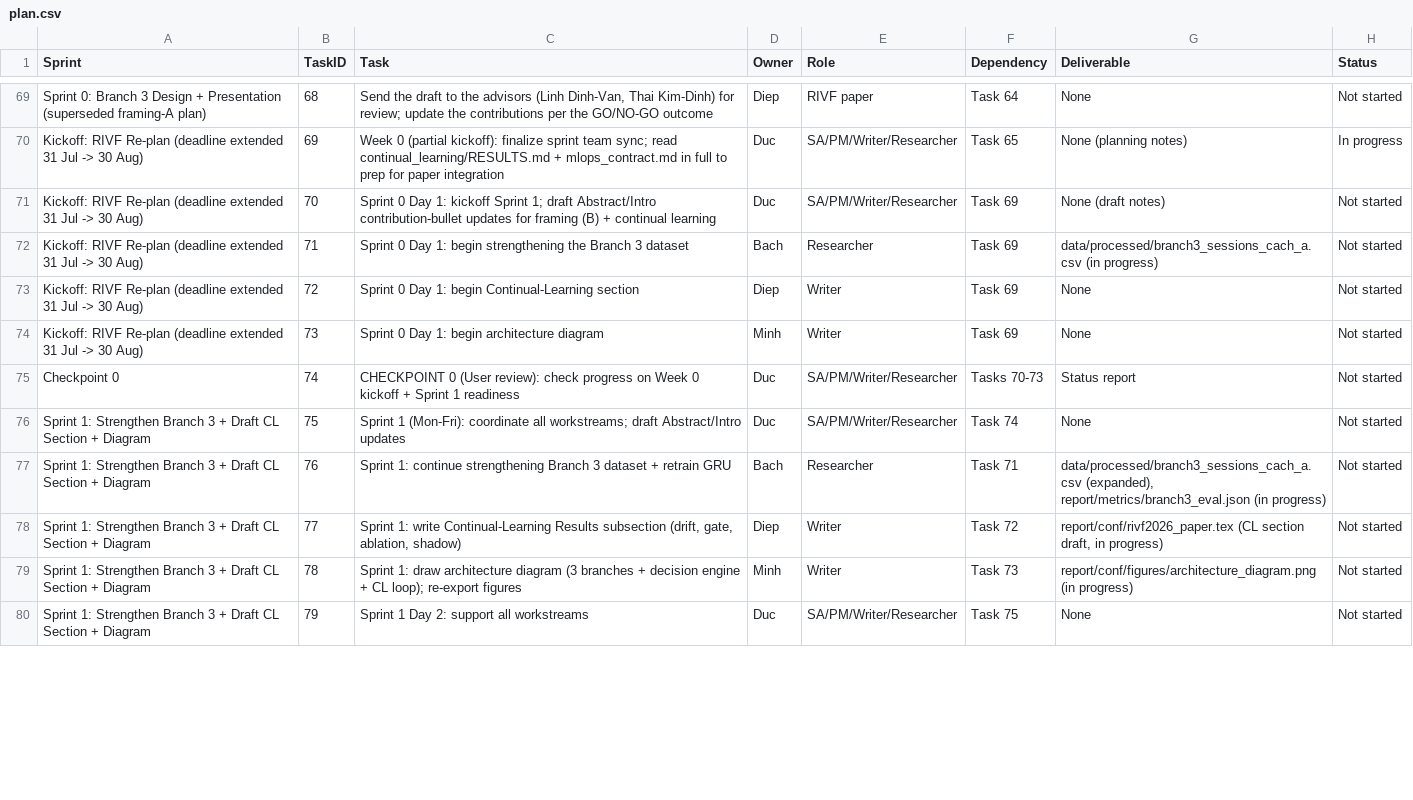
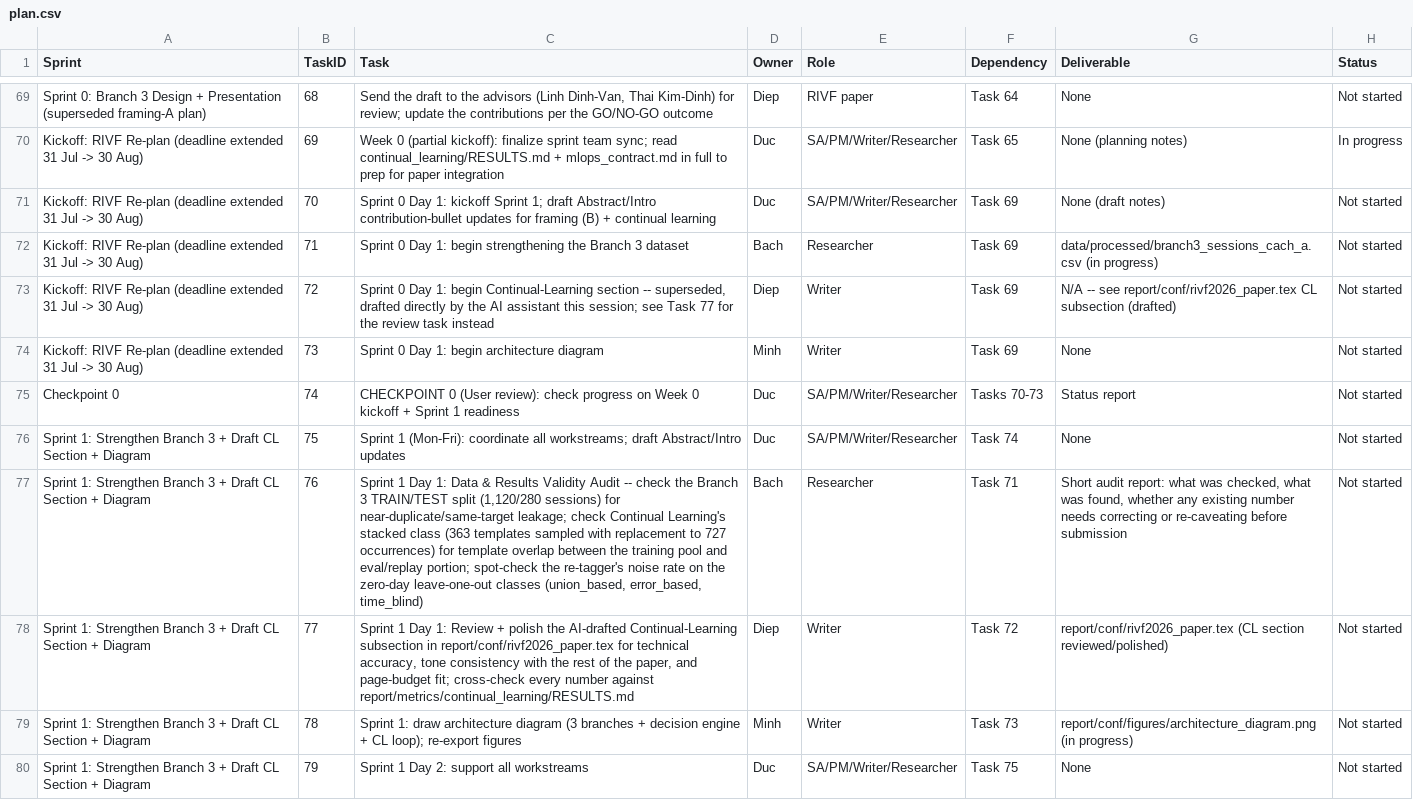
Before and after one commit to Duc42195/AI-Based-SQL-Injection-Detection-System, a CSV file: report/plan/plan.csv, drawn as a sheet; only a part is shown, gaps mark what is left out; the diff covers the shown part only; the diff names each change by its address in the sheet, - before the commit and + after, or states it on an @@ line.

```diff
--- a/report/plan/plan.csv
+++ b/report/plan/plan.csv
-C73 (Task): …Continual-Learning section
+C73 (Task): …Continual-Learning section -- superseded, drafted directly by the AI assistant this session; see Task 77 for the review task instead
-G73 (Deliverable): None
+G73 (Deliverable): N/A -- see report/conf/rivf2026_paper.tex CL subsection (drafted)
-C77 (Task): Sprint 1: continue strengthening Branch 3 dataset + retrain GRU
+C77 (Task): Sprint 1 Day 1: Data & Results Validity Audit -- check the Branch 3 TRAIN/TEST split (1,120/280 sessions) for near-duplicate/same-target leakage; check Continual Learning's stacked class (363 templates sampled with replacement to 727 occurrences) for template overlap between the training pool and eval/replay portion; spot-check the re-tagger's noise rate on the zero-day leave-one-out classes (union_based, error_based, time_blind)
-G77 (Deliverable): data/processed/branch3_sessions_cach_a.csv (expanded), report/metrics/branch3_eval.json (in progress)
+G77 (Deliverable): Short audit report: what was checked, what was found, whether any existing number needs correcting or re-caveating before submission
-C78 (Task): Sprint 1: write Continual-Learning Results subsection (drift, gate, ablation, shadow)
+C78 (Task): Sprint 1 Day 1: Review + polish the AI-drafted Continual-Learning subsection in report/conf/rivf2026_paper.tex for technical accuracy, tone consistency with the rest of the paper, and page-budget fit; cross-check every number against report/metrics/continual_learning/RESULTS.md
-G78 (Deliverable): …(CL section draft, in progress)
+G78 (Deliverable): …(CL section reviewed/polished)
```
Also changed, not shown: 22 edited cells elsewhere in this file, 4 other files.
